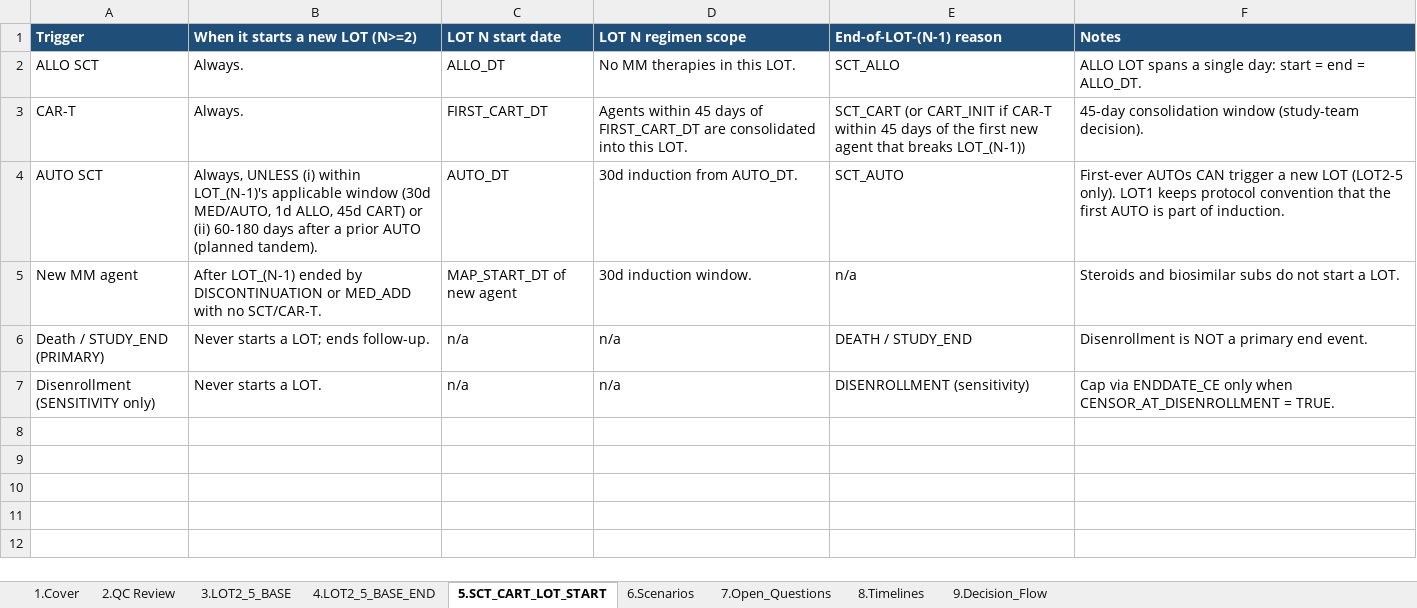
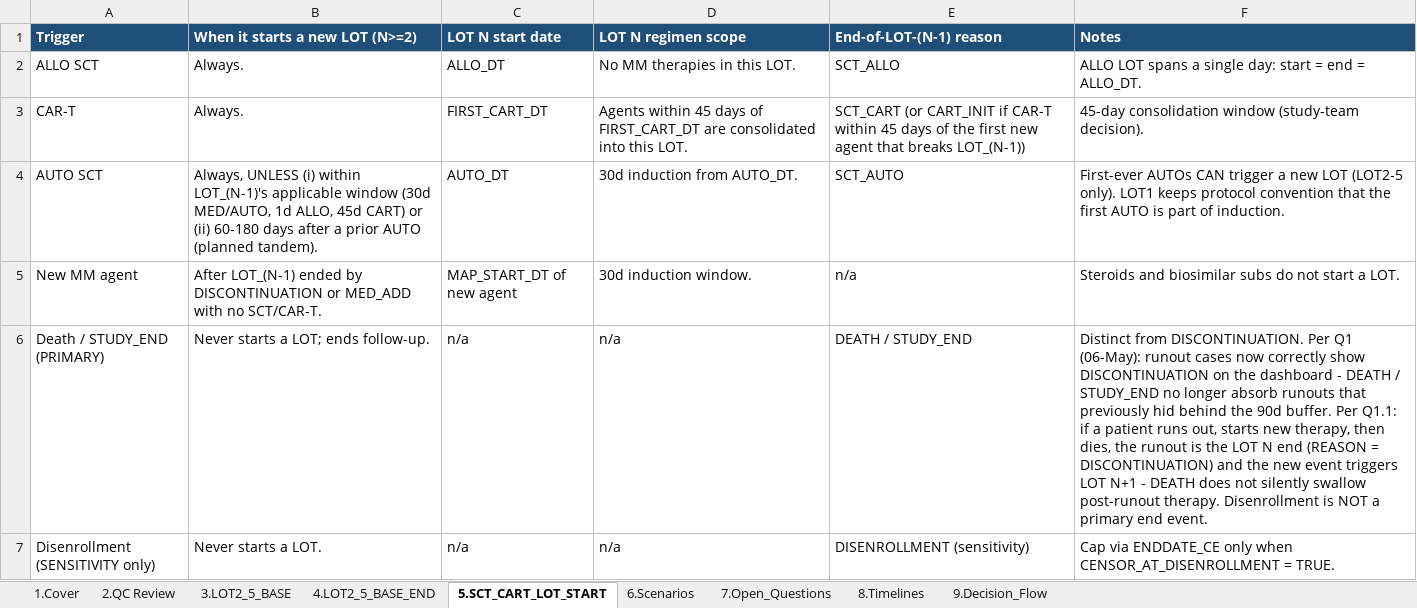
Before and after one commit to salzburry/julialot, an Excel workbook: May 12 2026/Program Specs/lot2to5_spec_DRAFT_may13.xlsx, sheet 5.SCT_CART_LOT_START, drawn as a sheet; values as stored, in another font and other column widths than the file's, no borders; the diff names each change by its address in the sheet, - before the commit and + after, or states it on an @@ line.

```diff
--- a/May 12 2026/Program Specs/lot2to5_spec_DRAFT_may13.xlsx (sheet 5.SCT_CART_LOT_START)
+++ b/May 12 2026/Program Specs/lot2to5_spec_DRAFT_may13.xlsx (sheet 5.SCT_CART_LOT_START)
-F6 (Notes): Disenrollment is…
+F6 (Notes): Distinct from DISCONTINUATION. Per Q1 (06-May): runout cases now correctly show DISCONTINUATION on the dashboard - DEATH / STUDY_END no longer absorb runouts that previously hid behind the 90d buffer. Per Q1.1: if a patient runs out, starts new therapy, then dies, the runout is the LOT N end (REASON = DISCONTINUATION) and the new event triggers LOT N+1 - DEATH does not silently swallow post-runout therapy. Disenrollment is…
```
Also changed, not shown: 1 other file.
